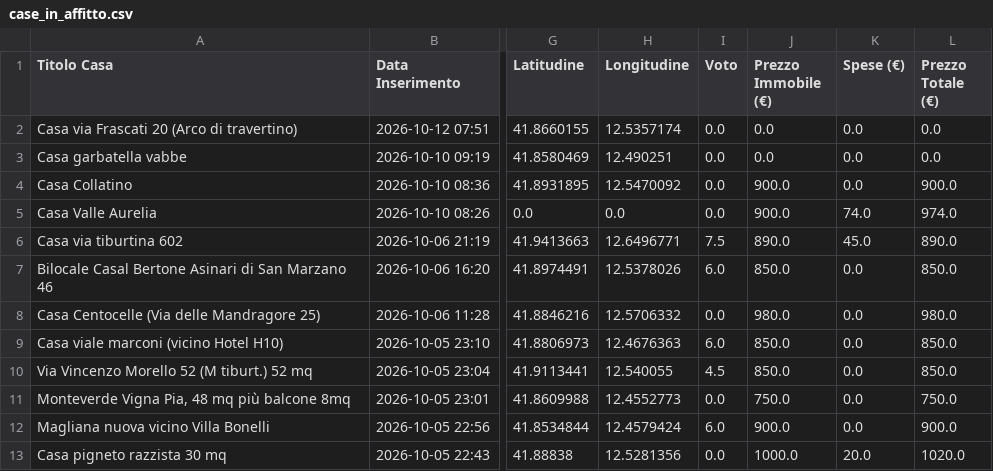
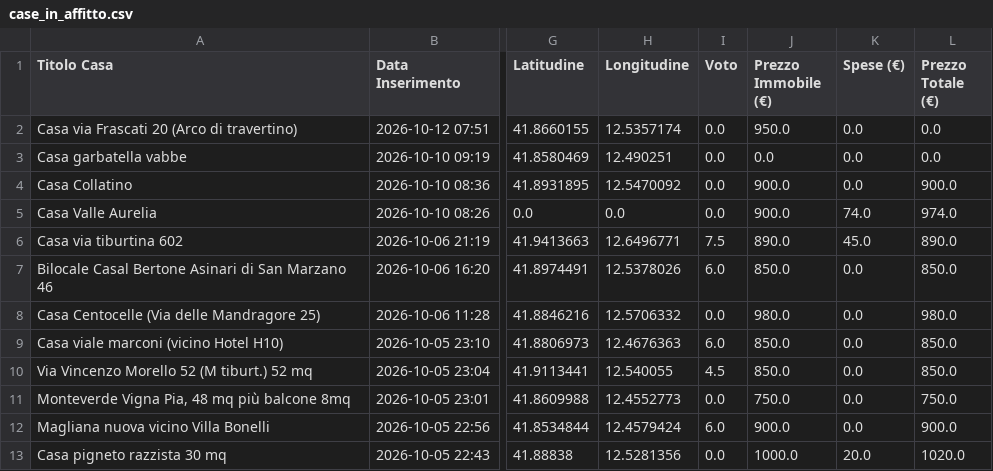
Before and after one commit to Nitrowarrior98/Case_in_affitto, a CSV file: case_in_affitto.csv, drawn as a sheet; only a part is shown, gaps mark what is left out; the diff names each change by its address in the sheet, - before the commit and + after, or states it on an @@ line.

Commit message:
Aggiornamento catalogo 2026-10-12 07:51

```diff
--- a/case_in_affitto.csv
+++ b/case_in_affitto.csv
-J2 (Prezzo Immobile (€)): 0.0
+J2 (Prezzo Immobile (€)): 950.0
```
